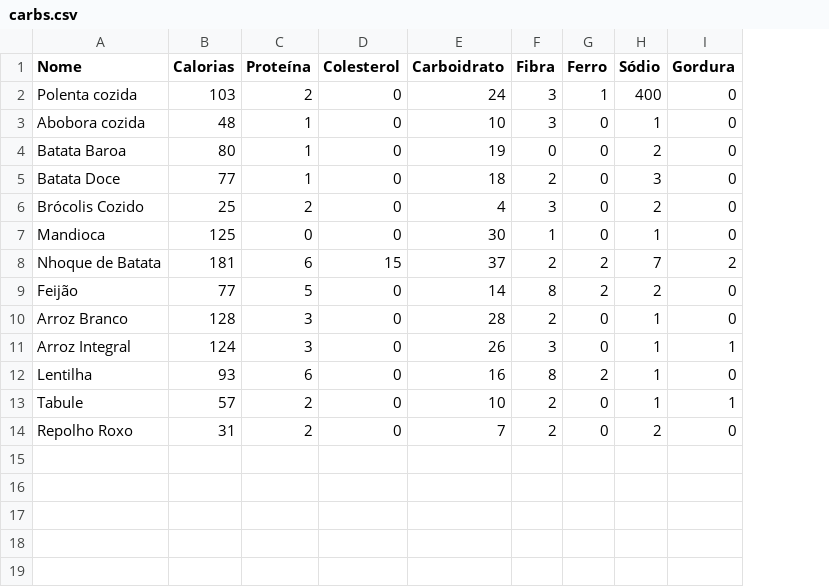
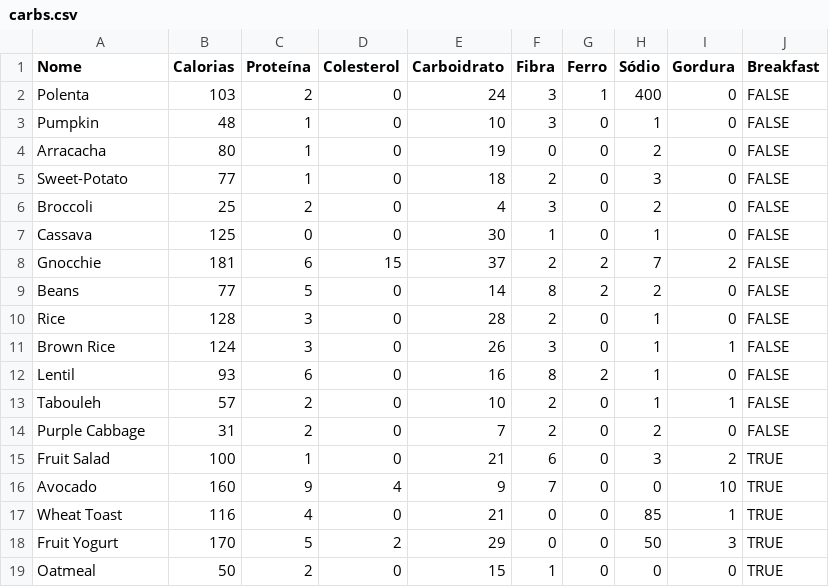
Before and after one commit to juguerreiro/Hey_Nutri, a CSV file: db/carbs.csv, drawn as a sheet; the diff names each change by its address in the sheet, - before the commit and + after, or states it on an @@ line.

```diff
--- a/db/carbs.csv
+++ b/db/carbs.csv
+column J (Breakfast), rows 2-14: all FALSE
-A2 (Nome): Polenta cozida
+A2 (Nome): Polenta
-A3 (Nome): Abobora cozida
+A3 (Nome): Pumpkin
-A4 (Nome): Batata Baroa
+A4 (Nome): Arracacha
-A5 (Nome): Batata Doce
+A5 (Nome): Sweet-Potato
-A6 (Nome): Brócolis Cozido
+A6 (Nome): Broccoli
-A7 (Nome): Mandioca
+A7 (Nome): Cassava
-A8 (Nome): Nhoque de Batata
+A8 (Nome): Gnocchie
-A9 (Nome): Feijão
+A9 (Nome): Beans
-A10 (Nome): Arroz Branco
+A10 (Nome): Rice
-A11 (Nome): Arroz Integral
+A11 (Nome): Brown Rice
-A12 (Nome): Lentilha
+A12 (Nome): Lentil
-A13 (Nome): Tabule
+A13 (Nome): Tabouleh
-A14 (Nome): Repolho Roxo
+A14 (Nome): Purple Cabbage
+row 15: Fruit Salad | 100 | 1 | 0 | 21 | 6 | 0 | 3 | 2 | TRUE
+row 16: Avocado | 160 | 9 | 4 | 9 | 7 | 0 | 0 | 10 | TRUE
+row 17: Wheat Toast | 116 | 4 | 0 | 21 | 0 | 0 | 85 | 1 | TRUE
+row 18: Fruit Yogurt | 170 | 5 | 2 | 29 | 0 | 0 | 50 | 3 | TRUE
+row 19: Oatmeal | 50 | 2 | 0 | 15 | 1 | 0 | 0 | 0 | TRUE
```
Also changed, not shown: db/proteins.csv, 7 other files.
